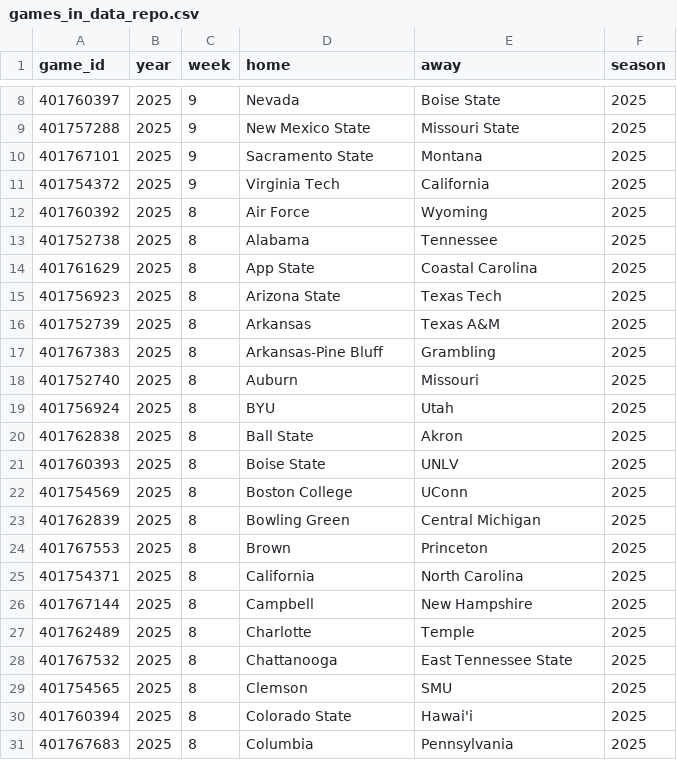
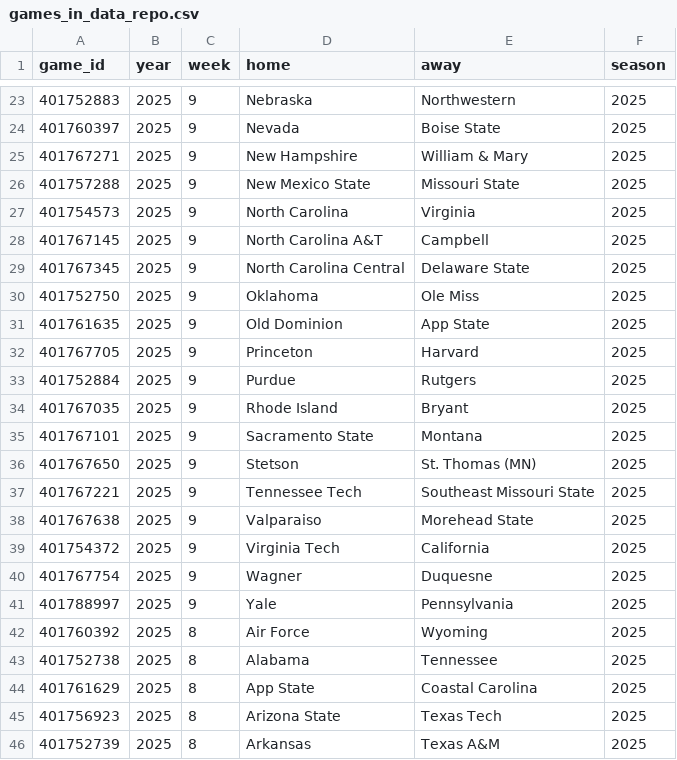
Before and after one commit to sportsdataverse/cfbfastR-data, a CSV file: data/games_in_data_repo.csv, drawn as a sheet; only a part is shown, gaps mark what is left out; the shorter side is filled out with more unchanged rows; the diff covers the shown part only.

```diff
--- a/data/games_in_data_repo.csv
+++ b/data/games_in_data_repo.csv
@@ -8,5 +23,20 @@
+401752883,2025,9,"Nebraska","Northwestern",2025
 401760397,2025,9,"Nevada","Boise State",2025
+401767271,2025,9,"New Hampshire","William & Mary",2025
 401757288,2025,9,"New Mexico State","Missouri State",2025
+401754573,2025,9,"North Carolina","Virginia",2025
+401767145,2025,9,"North Carolina A&T","Campbell",2025
+401767345,2025,9,"North Carolina Central","Delaware State",2025
+401752750,2025,9,"Oklahoma","Ole Miss",2025
+401761635,2025,9,"Old Dominion","App State",2025
+401767705,2025,9,"Princeton","Harvard",2025
+401752884,2025,9,"Purdue","Rutgers",2025
+401767035,2025,9,"Rhode Island","Bryant",2025
 401767101,2025,9,"Sacramento State","Montana",2025
+401767650,2025,9,"Stetson","St. Thomas (MN)",2025
+401767221,2025,9,"Tennessee Tech","Southeast Missouri State",2025
+401767638,2025,9,"Valparaiso","Morehead State",2025
 401754372,2025,9,"Virginia Tech","California",2025
+401767754,2025,9,"Wagner","Duquesne",2025
+401788997,2025,9,"Yale","Pennsylvania",2025
 401760392,2025,8,"Air Force","Wyoming",2025
```
Also changed, not shown: 15 added rows elsewhere in this file, schedules/csv/cfb_schedules_2025.csv, 6 other files.
